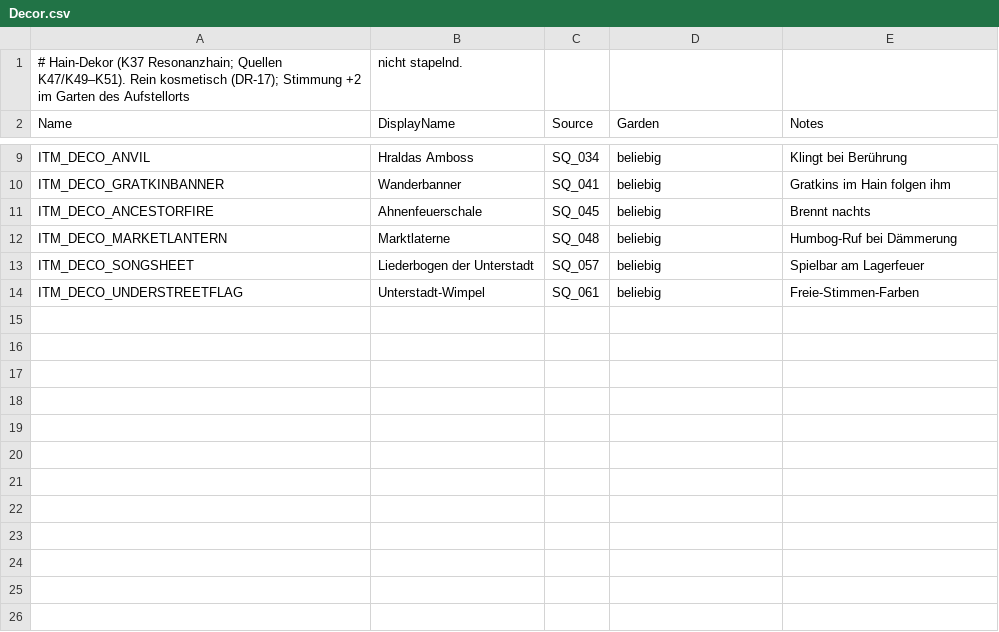
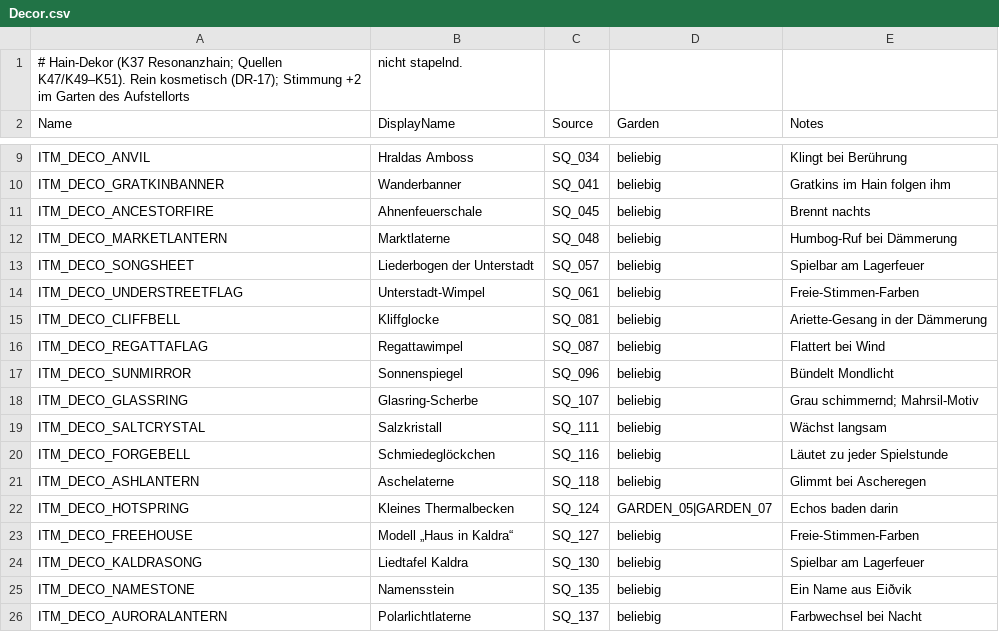
Before and after one commit to LukiSpooky/AETHRIS-Echobound, a CSV file: Data/Items/Decor.csv, drawn as a sheet; only a part is shown, gaps mark what is left out.

```diff
--- a/Data/Items/Decor.csv
+++ b/Data/Items/Decor.csv
@@ -14 +14,13 @@ ITM_DECO_SONGSHEET,Liederbogen der Unterstadt,SQ_057,beliebig,Spielbar am Lagerf
 ITM_DECO_UNDERSTREETFLAG,Unterstadt-Wimpel,SQ_061,beliebig,Freie-Stimmen-Farben
+ITM_DECO_CLIFFBELL,Kliffglocke,SQ_081,beliebig,Ariette-Gesang in der Dämmerung
+ITM_DECO_REGATTAFLAG,Regattawimpel,SQ_087,beliebig,Flattert bei Wind
+ITM_DECO_SUNMIRROR,Sonnenspiegel,SQ_096,beliebig,Bündelt Mondlicht
+ITM_DECO_GLASSRING,Glasring-Scherbe,SQ_107,beliebig,Grau schimmernd; Mahrsil-Motiv
+ITM_DECO_SALTCRYSTAL,Salzkristall,SQ_111,beliebig,Wächst langsam
+ITM_DECO_FORGEBELL,Schmiedeglöckchen,SQ_116,beliebig,Läutet zu jeder Spielstunde
+ITM_DECO_ASHLANTERN,Aschelaterne,SQ_118,beliebig,Glimmt bei Ascheregen
+ITM_DECO_HOTSPRING,Kleines Thermalbecken,SQ_124,GARDEN_05|GARDEN_07,Echos baden darin
+ITM_DECO_FREEHOUSE,Modell „Haus in Kaldra“,SQ_127,beliebig,Freie-Stimmen-Farben
+ITM_DECO_KALDRASONG,Liedtafel Kaldra,SQ_130,beliebig,Spielbar am Lagerfeuer
+ITM_DECO_NAMESTONE,Namensstein,SQ_135,beliebig,Ein Name aus Eiðvik
+ITM_DECO_AURORALANTERN,Polarlichtlaterne,SQ_137,beliebig,Farbwechsel bei Nacht
```
Also changed, not shown: 9 other files.
